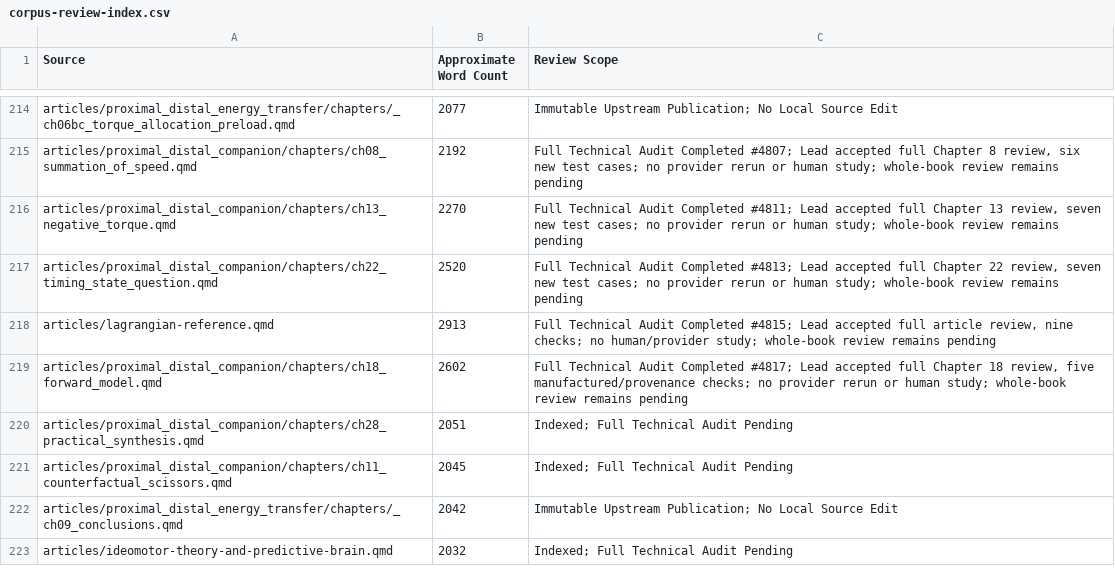
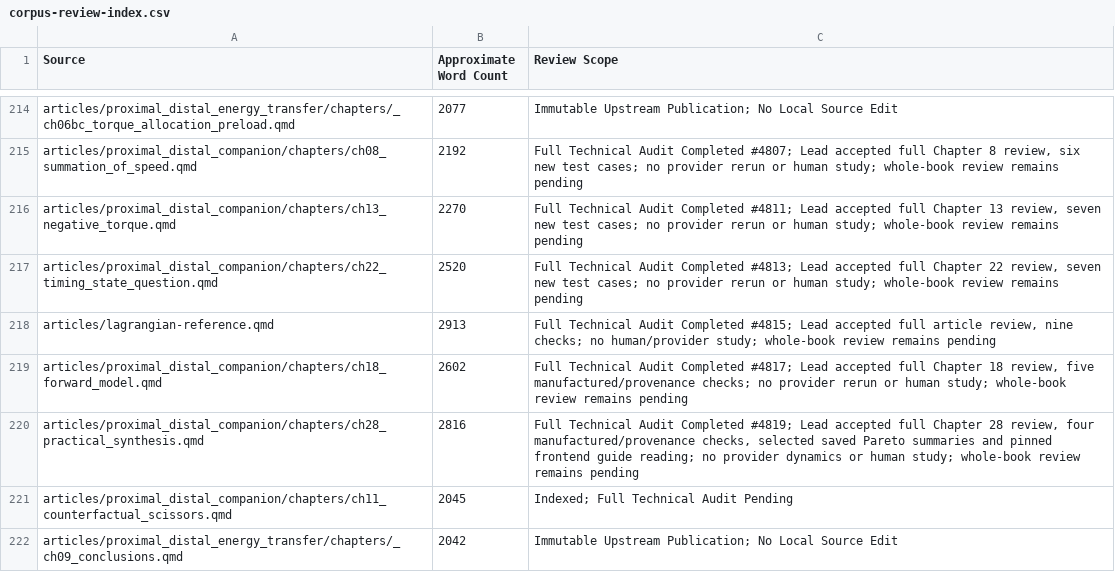
Before and after one commit to D-sorganization/AffineDrift, a CSV file: docs/development/technical-review/corpus-review-index.csv, drawn as a sheet; only a part is shown, gaps mark what is left out; the shorter side is filled out with more unchanged rows.

```diff
--- a/docs/development/technical-review/corpus-review-index.csv
+++ b/docs/development/technical-review/corpus-review-index.csv
@@ -219,3 +219,3 @@ articles/lagrangian-reference.qmd,2913,"Full Technical Audit Completed #4815; Le
 articles/proximal_distal_companion/chapters/ch18_forward_model.qmd,2602,"Full Technical Audit Completed #4817; Lead accepted full Chapter 18 review, five manufactured/provenance checks; no provider rerun or human study; whole-book review remains pending"
-articles/proximal_distal_companion/chapters/ch28_practical_synthesis.qmd,2051,Indexed; Full Technical Audit Pending
+articles/proximal_distal_companion/chapters/ch28_practical_synthesis.qmd,2816,"Full Technical Audit Completed #4819; Lead accepted full Chapter 28 review, four manufactured/provenance checks, selected saved Pareto summaries and pinned frontend guide reading; no provider dynamics or human study; whole-book review remains pending"
 articles/proximal_distal_companion/chapters/ch11_counterfactual_scissors.qmd,2045,Indexed; Full Technical Audit Pending
```
Also changed, not shown: 8 other files.
